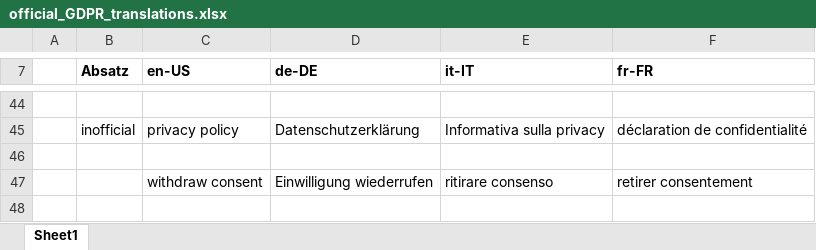
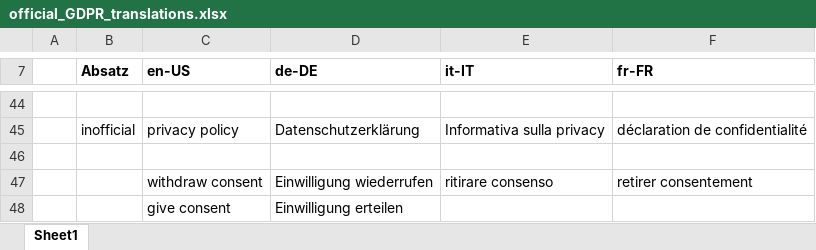
Before and after one commit to trapeze-project/trapeze-dashboard, an Excel workbook: lang/official_GDPR_translations.xlsx, sheet Sheet1, drawn as a sheet; only a part is shown, gaps mark what is left out; values as stored, in another font and other column widths than the file's, no borders; the diff names each change by its address in the sheet, - before the commit and + after, or states it on an @@ line.

```diff
--- a/lang/official_GDPR_translations.xlsx (sheet Sheet1)
+++ b/lang/official_GDPR_translations.xlsx (sheet Sheet1)
+row 48:  |  | give consent | Einwilligung erteilen
```
